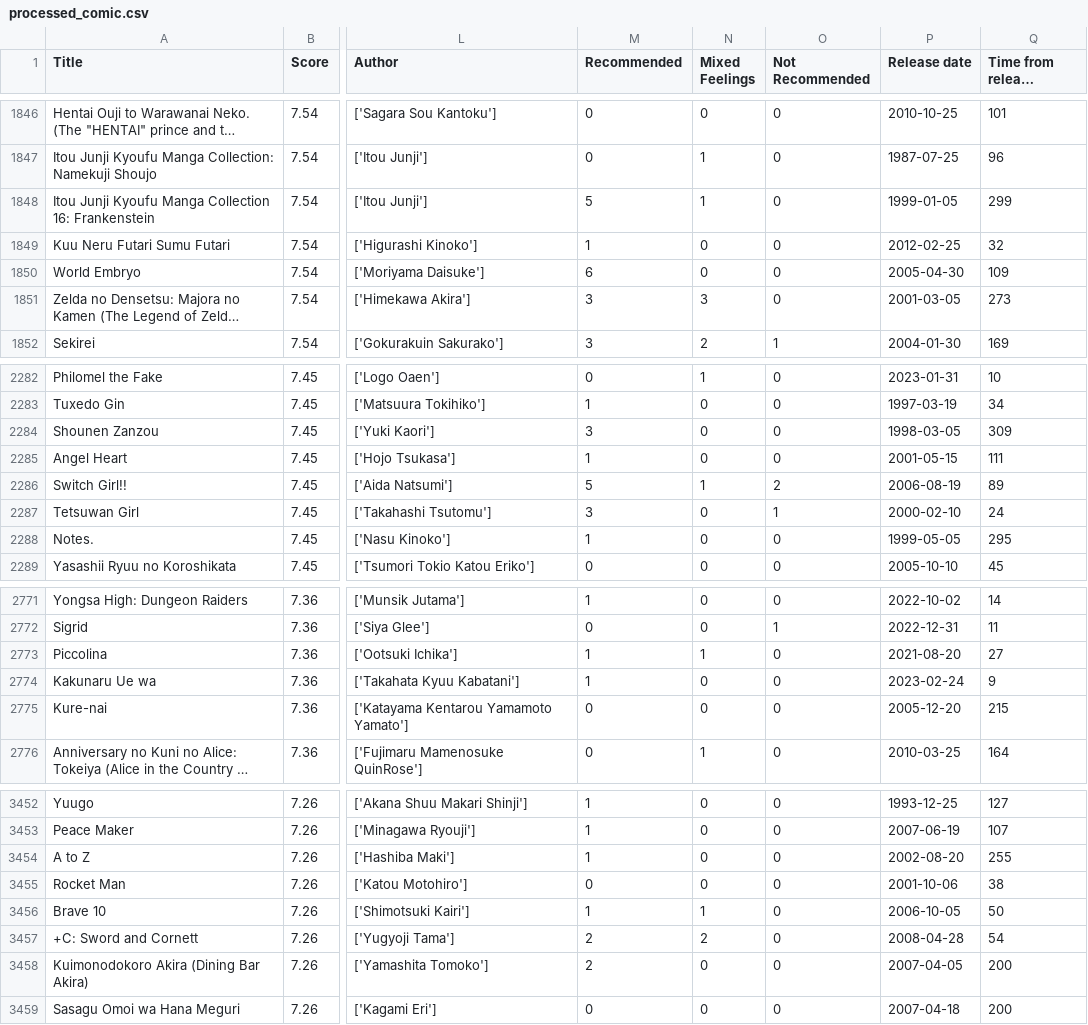
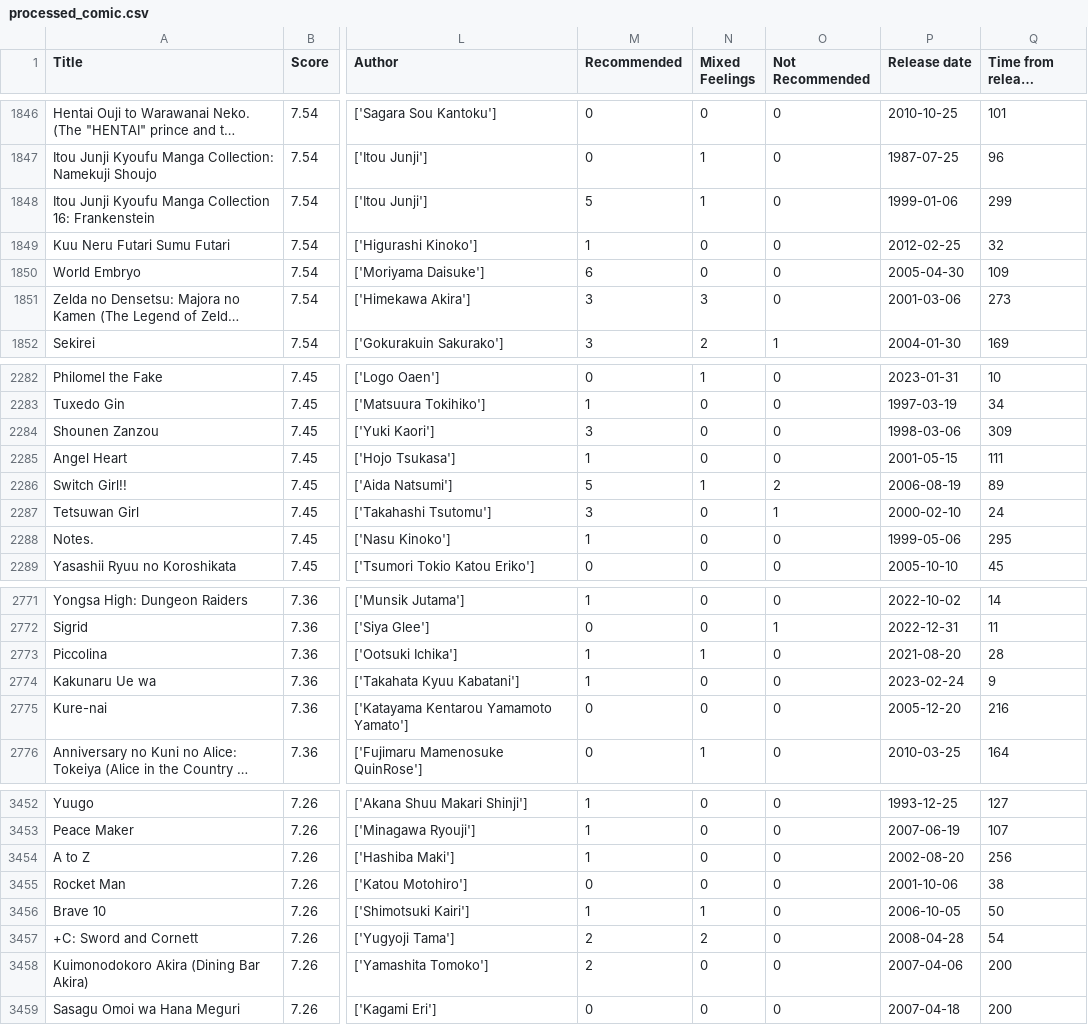
Before and after one commit to duongtruongbinh/IntroDS_FinalProject, a CSV file: data/processed_comic.csv, drawn as a sheet; only a part is shown, gaps mark what is left out; long unchanged cells end in …; the diff covers the shown part only; the diff names each change by its address in the sheet, - before the commit and + after, or states it on an @@ line.

```diff
--- a/data/processed_comic.csv
+++ b/data/processed_comic.csv
-P1848 (Release date): 1999-01-05
+P1848 (Release date): 1999-01-06
-P1851 (Release date): 2001-03-05
+P1851 (Release date): 2001-03-06
-P2284 (Release date): 1998-03-05
+P2284 (Release date): 1998-03-06
-P2288 (Release date): 1999-05-05
+P2288 (Release date): 1999-05-06
-Q2773 (Time from release (months)): 27
+Q2773 (Time from release (months)): 28
-Q2775 (Time from release (months)): 215
+Q2775 (Time from release (months)): 216
-Q3454 (Time from release (months)): 255
+Q3454 (Time from release (months)): 256
-P3458 (Release date): 2007-04-05
+P3458 (Release date): 2007-04-06
```
Also changed, not shown: 106 edited cells elsewhere in this file, 1 other file.
